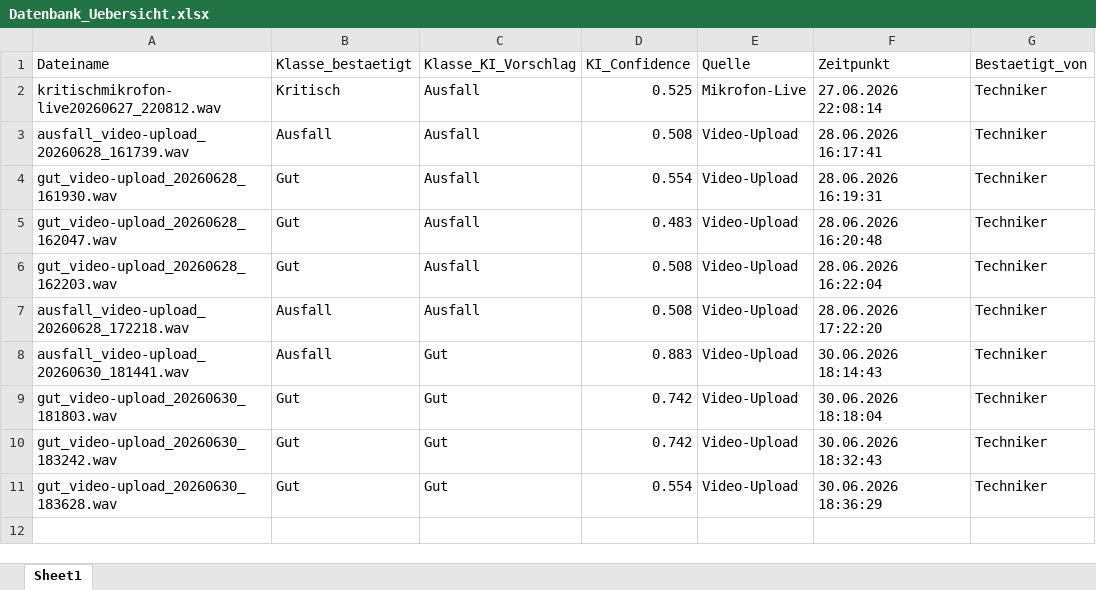
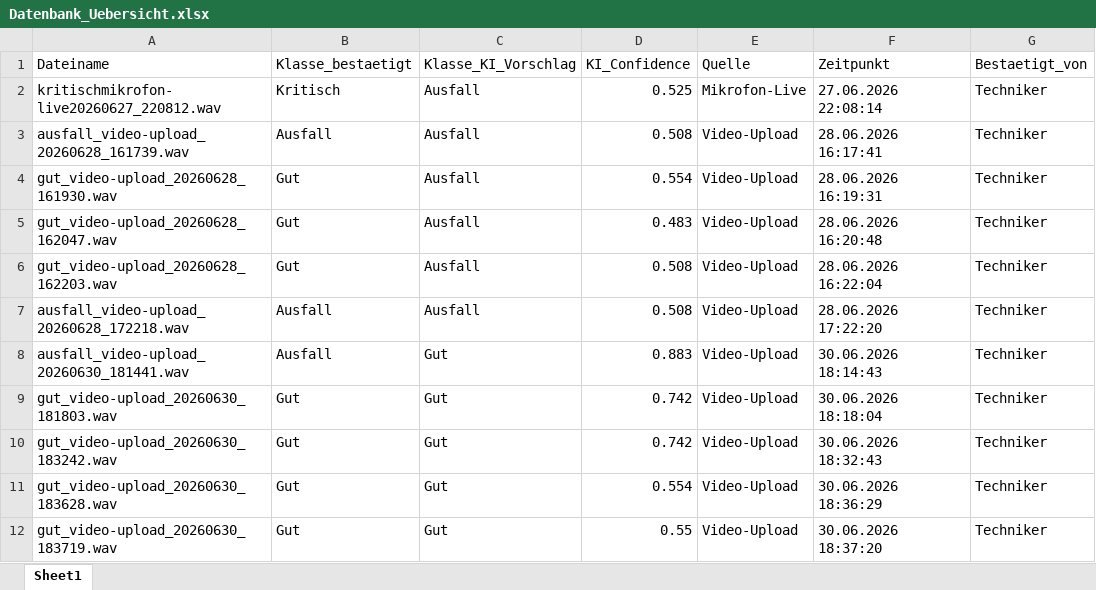
Before and after one commit to oussamamarghad74-bot/Predictive-tool, an Excel workbook: Datenbank_Uebersicht.xlsx, sheet Sheet1, drawn as a sheet; values as stored, in another font and other column widths than the file's, no borders; the diff names each change by its address in the sheet, - before the commit and + after, or states it on an @@ line.

Commit message:
Übersicht aktualisiert: +gut_video-upload_20260630_183719.wav

```diff
--- a/Datenbank_Uebersicht.xlsx (sheet Sheet1)
+++ b/Datenbank_Uebersicht.xlsx (sheet Sheet1)
+row 12: gut_video-upload_20260630_183719.wav | Gut | Gut | 0.55 | Video-Upload | 30.06.2026 18:37:20 | Techniker
```
